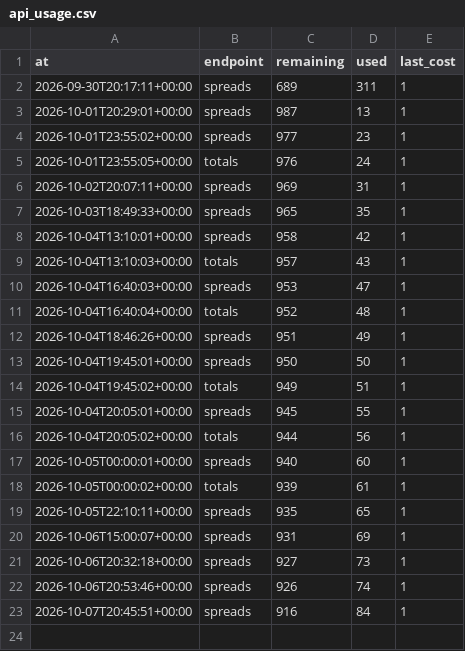
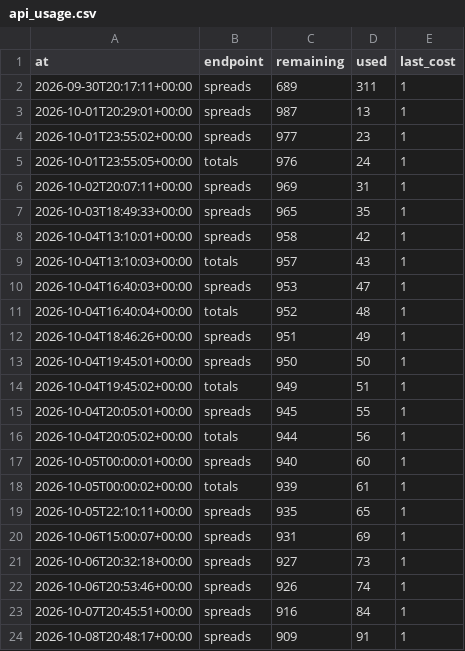
Before and after one commit to wbblanck/NFL_ATS, a CSV file: data/lines/api_usage.csv, drawn as a sheet; the diff names each change by its address in the sheet, - before the commit and + after, or states it on an @@ line.

Commit message:
lines: market capture 2026-10-08T20:48Z

```diff
--- a/data/lines/api_usage.csv
+++ b/data/lines/api_usage.csv
+row 24: 2026-10-08T20:48:17+00:00 | spreads | 909 | 91 | 1
```
Also changed, not shown: 1 other file.
